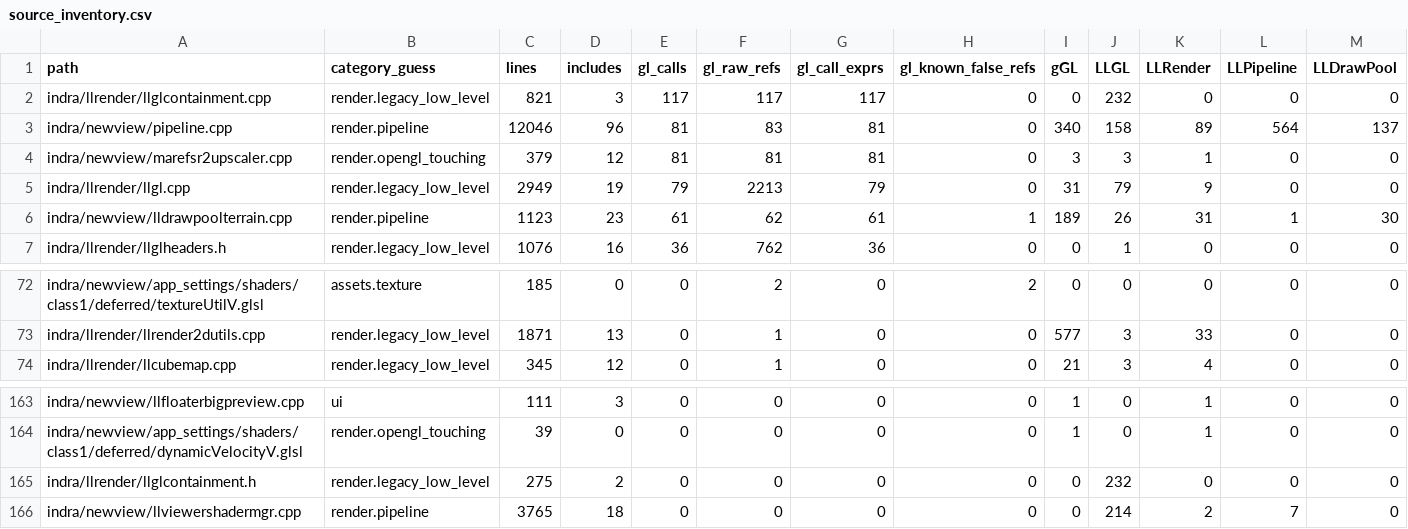
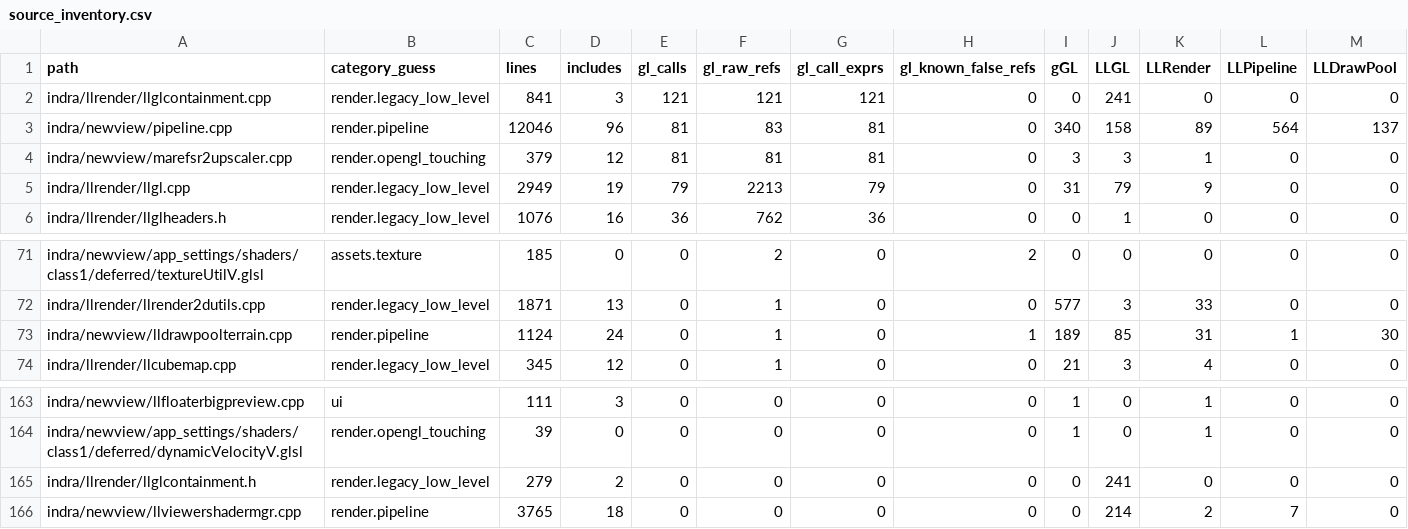
Before and after one commit to Minuit-Ferina/Mare-viewer, a CSV file: docs/architecture/generated/source_inventory.csv, drawn as a sheet; only a part is shown, gaps mark what is left out; removed rows and columns are numbered as before the commit, all else as after; rows hold the shown columns only; the diff names each change by its address in the sheet, - before the commit and + after, or states it on an @@ line.

Commit message:
newview: contain terrain fixed function calls

```diff
--- a/docs/architecture/generated/source_inventory.csv
+++ b/docs/architecture/generated/source_inventory.csv
-C2 (lines): 821
+C2 (lines): 841
-E2 (gl_calls): 117
+E2 (gl_calls): 121
-F2 (gl_raw_refs): 117
+F2 (gl_raw_refs): 121
-G2 (gl_call_exprs): 117
+G2 (gl_call_exprs): 121
-J2 (LLGL): 232
+J2 (LLGL): 241
-row 6: indra/newview/lldrawpoolterrain.cpp | render.pipeline | 1123 | 23 | 61 | 62 | 61 | 1 | 189 | 26 | 31 | 1 | 30
+row 73: indra/newview/lldrawpoolterrain.cpp | render.pipeline | 1124 | 24 | 0 | 1 | 0 | 1 | 189 | 85 | 31 | 1 | 30
-C165 (lines): 275
+C165 (lines): 279
-J165 (LLGL): 232
+J165 (LLGL): 241
```
Also changed, not shown: 5 other files.
